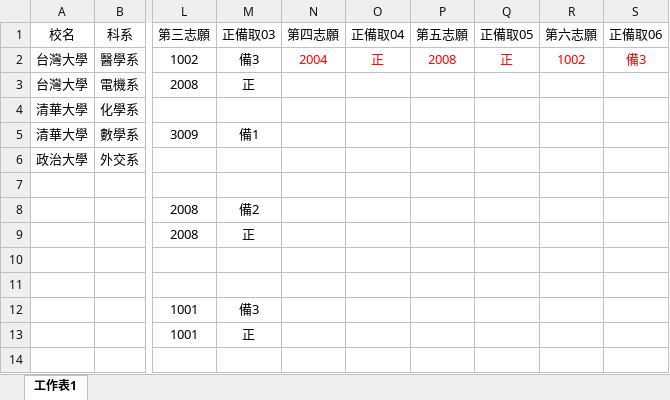
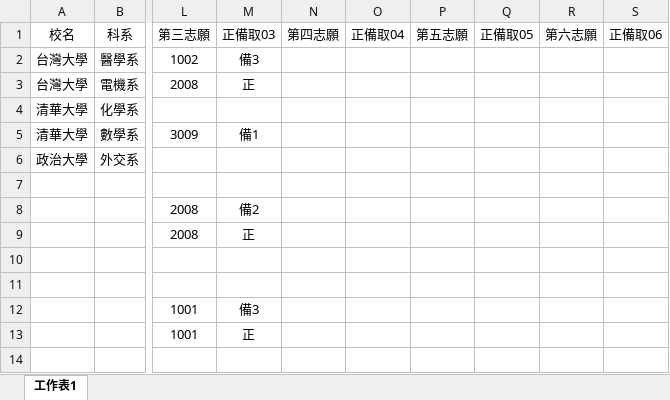
Before and after one commit to CalvinWan0101/Algorithm-Project, an Excel workbook: TestCase/input.xlsx, sheet 工作表1, drawn as a sheet; only a part is shown, gaps mark what is left out; values as stored, in another font and other column widths than the file's, no borders; the diff names each change by its address in the sheet, - before the commit and + after, or states it on an @@ line.

```diff
--- a/TestCase/input.xlsx (sheet 工作表1)
+++ b/TestCase/input.xlsx (sheet 工作表1)
-N2 (第四志願): 2004
+N2 (第四志願): (empty)
-O2 (正備取04): 正
+O2 (正備取04): (empty)
-P2 (第五志願): 2008
+P2 (第五志願): (empty)
-Q2 (正備取05): 正
+Q2 (正備取05): (empty)
-R2 (第六志願): 1002
+R2 (第六志願): (empty)
-S2 (正備取06): 備3
+S2 (正備取06): (empty)
```
Also changed, not shown: TestCase/output.xlsx, 33 other files.
